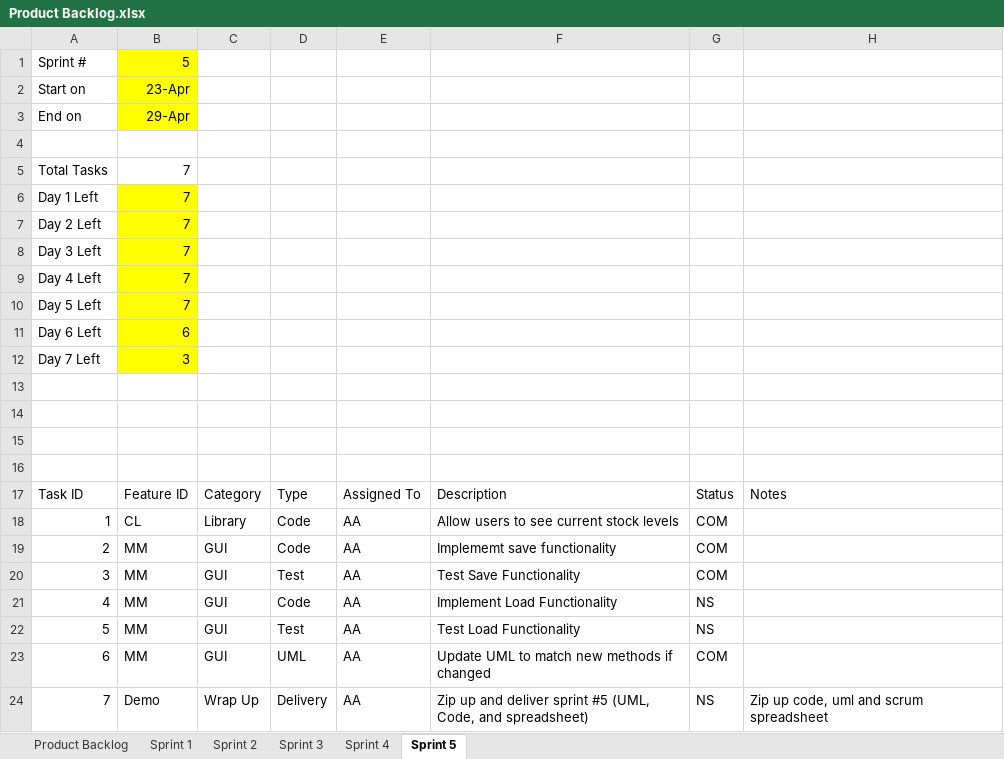
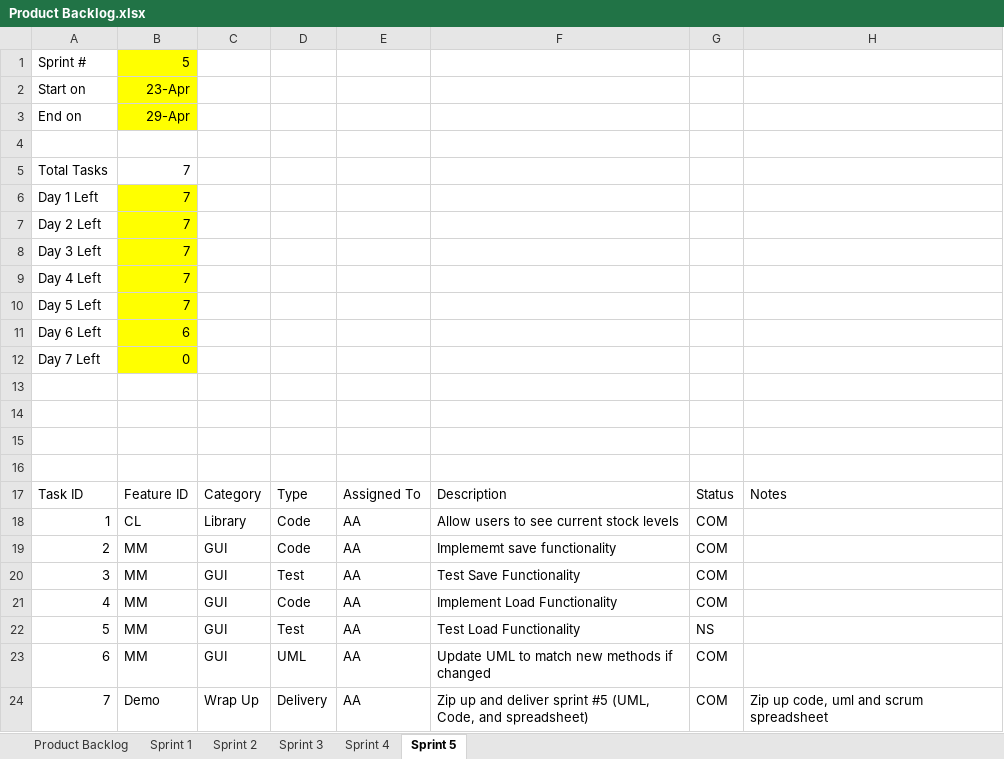
Before and after one commit to atafoa/oopSamples, an Excel workbook: Homework 12/Product Backlog.xlsx, sheet Sprint 5, drawn as a sheet; values as stored, in another font and other column widths than the file's, no borders; charts and pictures not drawn; the diff names each change by its address in the sheet, - before the commit and + after, or states it on an @@ line.

```diff
--- a/Homework 12/Product Backlog.xlsx (sheet Sprint 5)
+++ b/Homework 12/Product Backlog.xlsx (sheet Sprint 5)
-B12: 3
+B12: 0
-G21: NS
+G21: COM
-G24: NS
+G24: COM
```
Also changed, not shown: charts or pictures, 4 other files.
